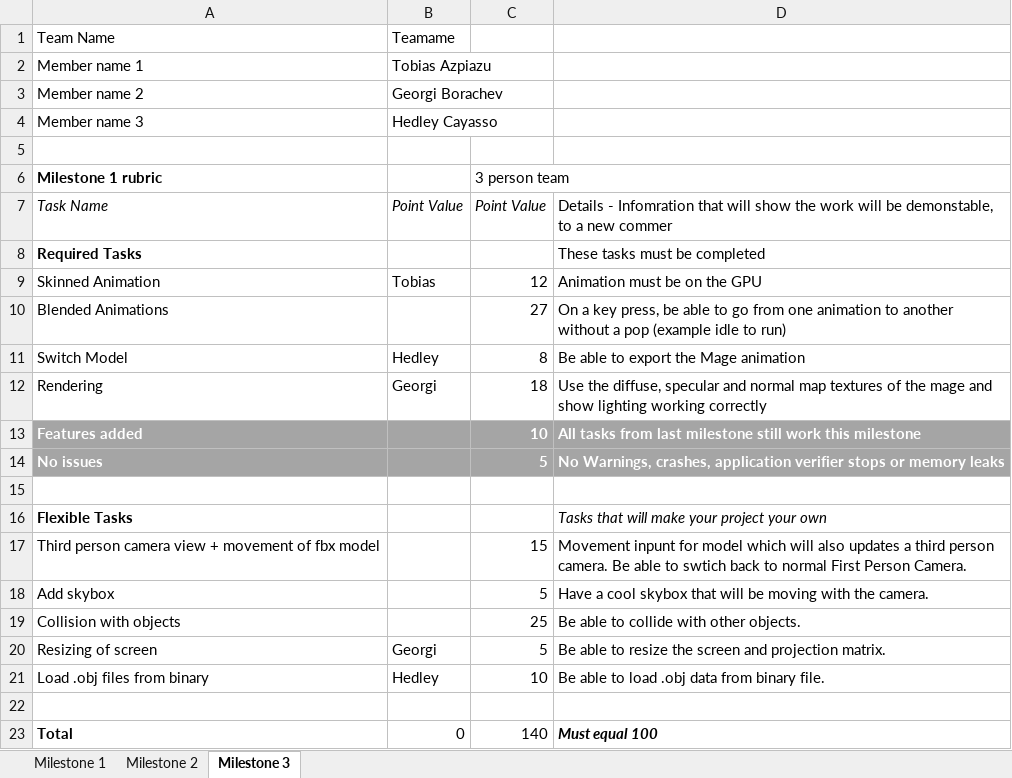
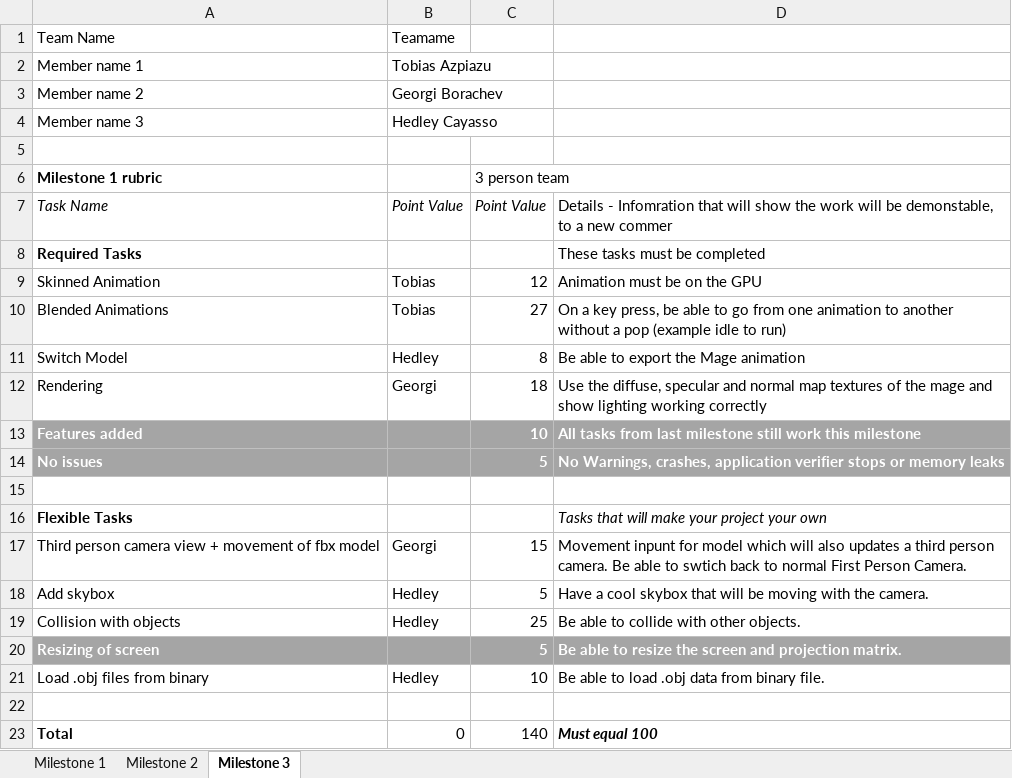
Before and after one commit to gborachev95/RTAProject-11-16, an Excel workbook: Milestone 1 Rubric - Teamame.xlsx, sheet Milestone 3, drawn as a sheet; values as stored, in another font and other column widths than the file's, no borders; the diff names each change by its address in the sheet, - before the commit and + after, or states it on an @@ line.

```diff
--- a/Milestone 1 Rubric - Teamame.xlsx (sheet Milestone 3)
+++ b/Milestone 1 Rubric - Teamame.xlsx (sheet Milestone 3)
-B10: (empty)
+B10: Tobias
-B17: (empty)
+B17: Georgi
-B18:B19: (empty)
+B18:B19: Hedley
-A20:D20 fill: none
+A20:D20 fill: #A5A5A5
@@ A20 bold: off → on, text colour: black → #FFFFFF @@
-B20: Georgi
+B20: (empty)
@@ C20:D20 bold: off → on, text colour: black → #FFFFFF @@
```
Also changed, not shown: 5 other files.
